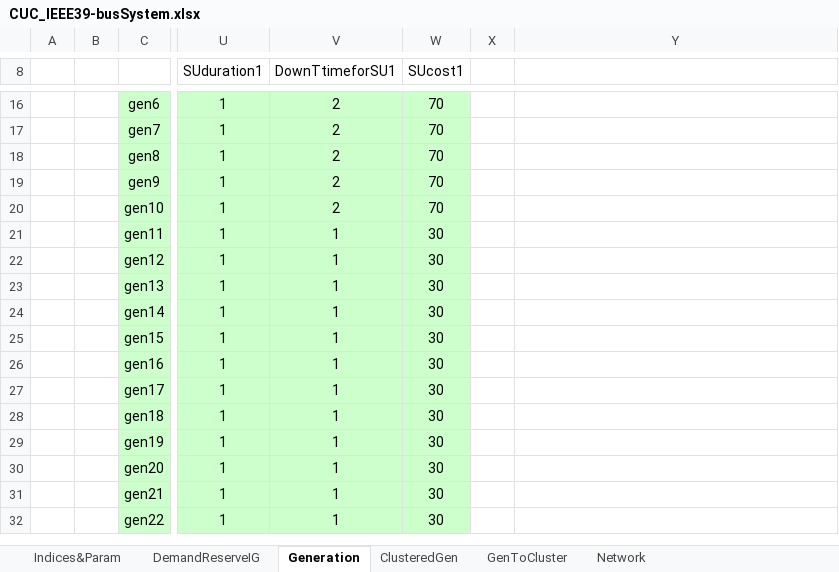
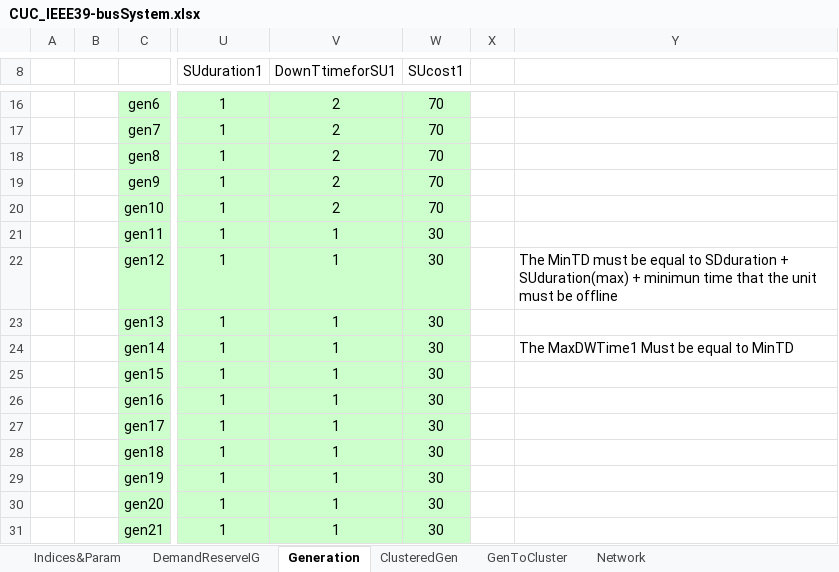
Before and after one commit to datejada/CUC-data, an Excel workbook: CUC_IEEE39-busSystem.xlsx, sheet Generation, drawn as a sheet; only a part is shown, gaps mark what is left out; the shorter side is filled out with more unchanged rows; values as stored, in another font and other column widths than the file's, no borders; the diff names each change by its address in the sheet, - before the commit and + after, or states it on an @@ line.

```diff
--- a/CUC_IEEE39-busSystem.xlsx (sheet Generation)
+++ b/CUC_IEEE39-busSystem.xlsx (sheet Generation)
-Y22: (empty)
+Y22: The MinTD must be equal to SDduration + SUduration(max) + minimun time that the unit must be offline
-Y24: (empty)
+Y24: The MaxDWTime1 Must be equal to MinTD
```
Also changed, not shown: sheet DemandReserveIG, sheet ClusteredGen, formulas that keep their value, CUC_IEEE118-busSystem.xlsx.
